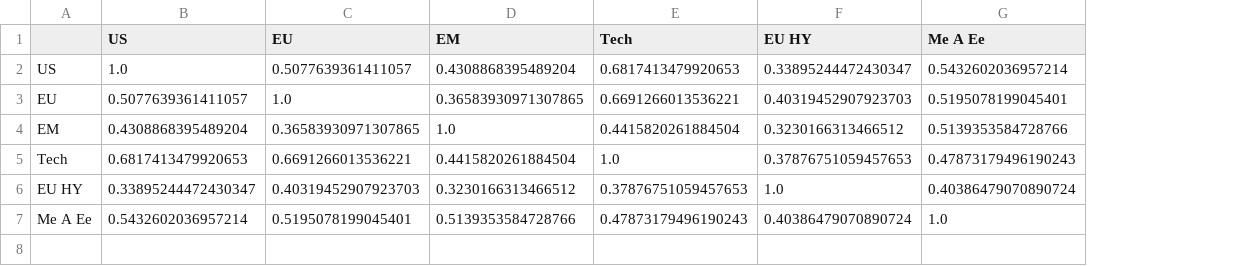
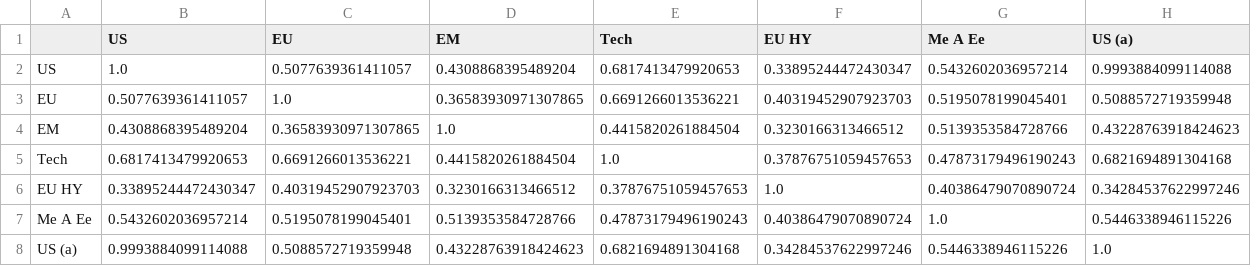
Before and after one commit to donutseater97/Sbronze, a CSV file: data/analytics/corr_daily.csv, drawn as a sheet; the diff names each change by its address in the sheet, - before the commit and + after, or states it on an @@ line.

```diff
--- a/data/analytics/corr_daily.csv
+++ b/data/analytics/corr_daily.csv
+column H (US (a)), rows 2-7: 0.9993884099114088 | 0.5088572719359948 | 0.43228763918424623 | 0.6821694891304168 | 0.34284537622997246 | 0.5446338946115226
+row 8: US (a) | 0.9993884099114088 | 0.5088572719359948 | 0.43228763918424623 | 0.6821694891304168 | 0.34284537622997246 | 0.5446338946115226 | 1.0
```
Also changed, not shown: data/analytics/corr_monthly.csv, data/analytics/cov_daily.csv, 15 other files.
